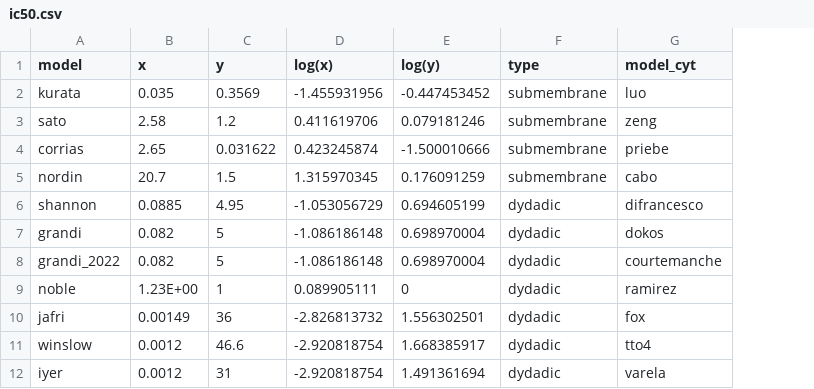
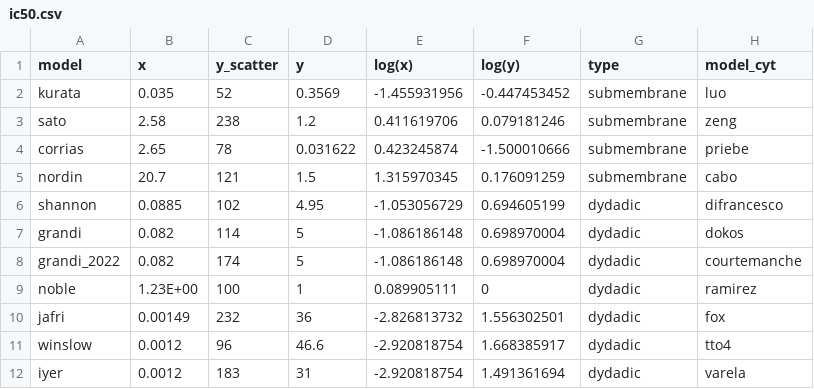
Before and after one commit to CardiacModelling/ical-model-review, a CSV file: Data_Analysis/calcium_sensitivity/ic50/ic50.csv, drawn as a sheet; only a part is shown; the diff names each change by its address in the sheet, - before the commit and + after, or states it on an @@ line.

```diff
--- a/Data_Analysis/calcium_sensitivity/ic50/ic50.csv
+++ b/Data_Analysis/calcium_sensitivity/ic50/ic50.csv
+column C (y_scatter), rows 2-12: 52 | 238 | 78 | 121 | 102 | 114 | 174 | 100 | 232 | 96 | 183
```
Also changed, not shown: Data_Analysis/Kinetic_protocols/data/activation.csv, Data_Analysis/Kinetic_protocols/data/inactivation.csv, 12 other files.
